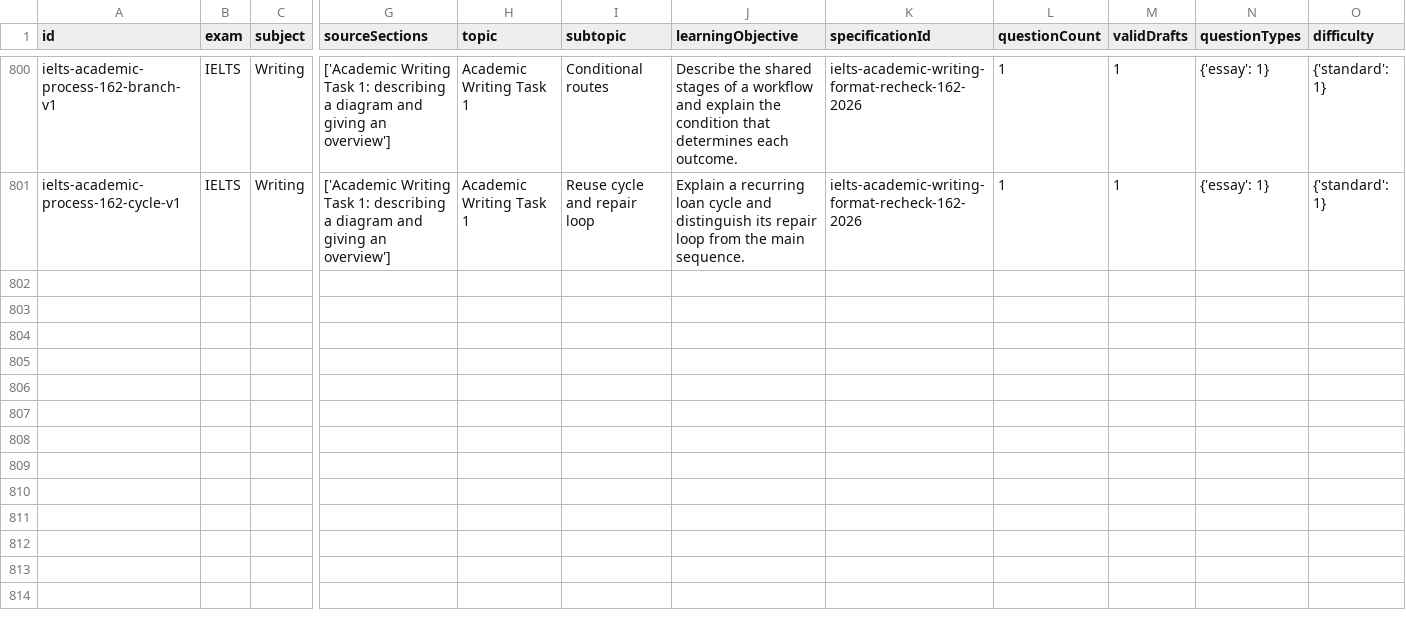
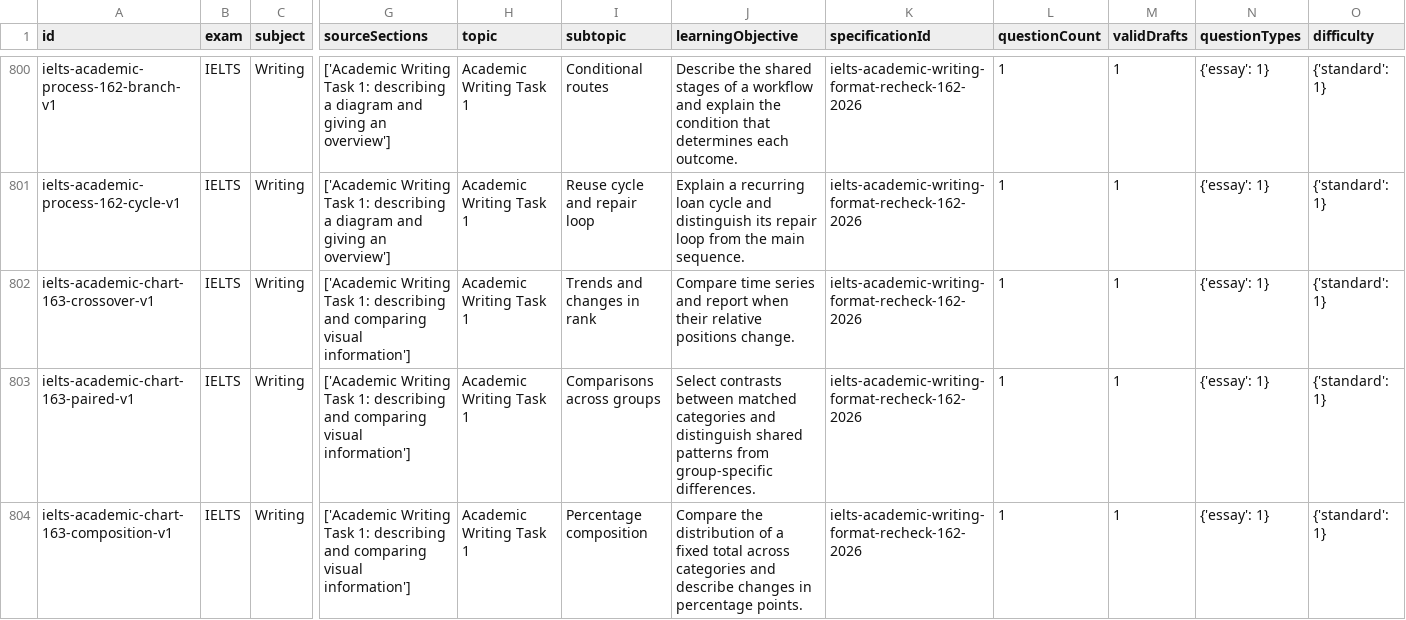
Before and after one commit to Ndobal/ndovera, a CSV file: question-data/audits/syllabus-coverage.csv, drawn as a sheet; only a part is shown, gaps mark what is left out; rows hold the shown columns only; the diff names each change by its address in the sheet, - before the commit and + after, or states it on an @@ line.

Commit message:
Add batch 163: IELTS Academic chart comparison tasks

```diff
--- a/question-data/audits/syllabus-coverage.csv
+++ b/question-data/audits/syllabus-coverage.csv
+row 802: ielts-academic-chart-163-crossover-v1 | IELTS | Writing | ['Academic Writing Task 1: describing and comparing visual information'] | Academic Writing Task 1 | Trends and changes in rank | Compare time series and report when their relative positions change. | ielts-academic-writing-format-recheck-162-2026 | 1 | 1 | {'essay': 1} | {'standard': 1}
+row 803: ielts-academic-chart-163-paired-v1 | IELTS | Writing | ['Academic Writing Task 1: describing and comparing visual information'] | Academic Writing Task 1 | Comparisons across groups | Select contrasts between matched categories and distinguish shared patterns from group-specific differences. | ielts-academic-writing-format-recheck-162-2026 | 1 | 1 | {'essay': 1} | {'standard': 1}
+row 804: ielts-academic-chart-163-composition-v1 | IELTS | Writing | ['Academic Writing Task 1: describing and comparing visual information'] | Academic Writing Task 1 | Percentage composition | Compare the distribution of a fixed total across categories and describe changes in percentage points. | ielts-academic-writing-format-recheck-162-2026 | 1 | 1 | {'essay': 1} | {'standard': 1}
```
Also changed, not shown: question-data/audits/completion-dashboard.csv, 10 other files.
